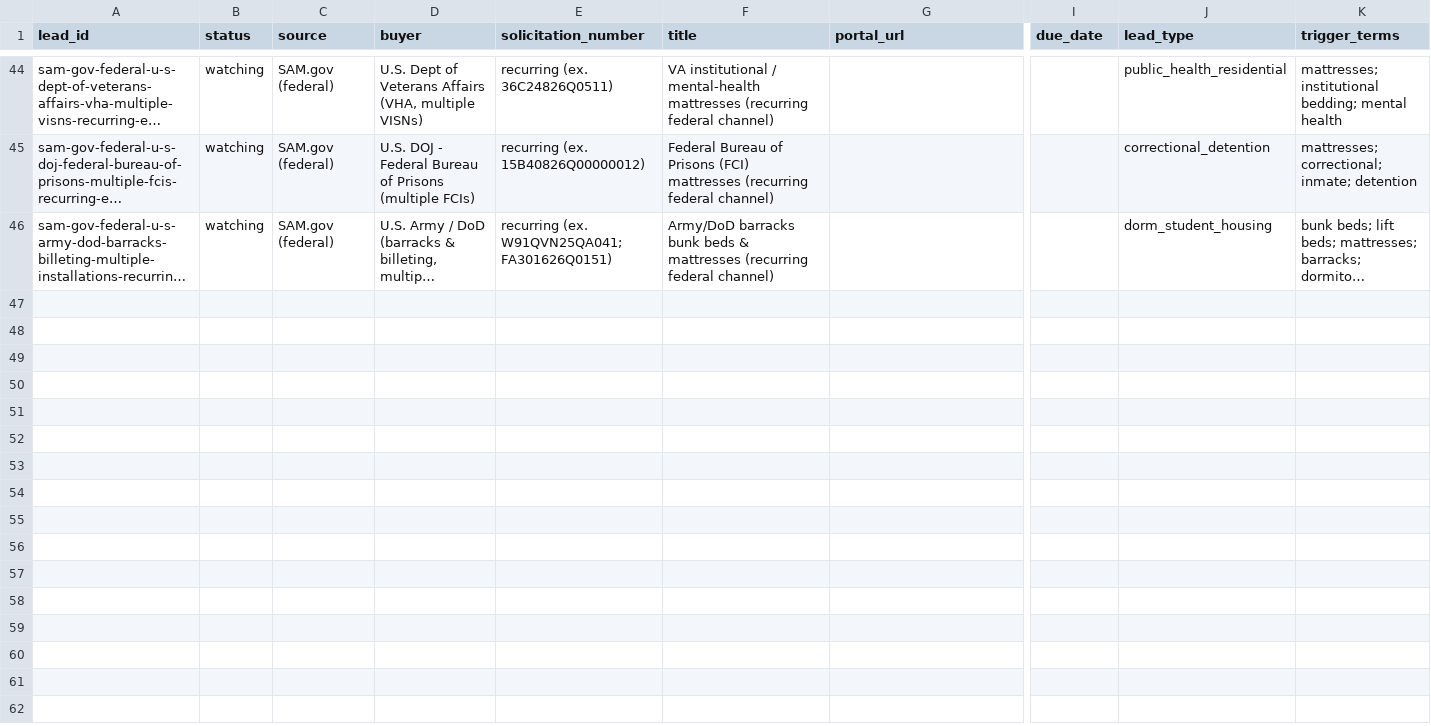
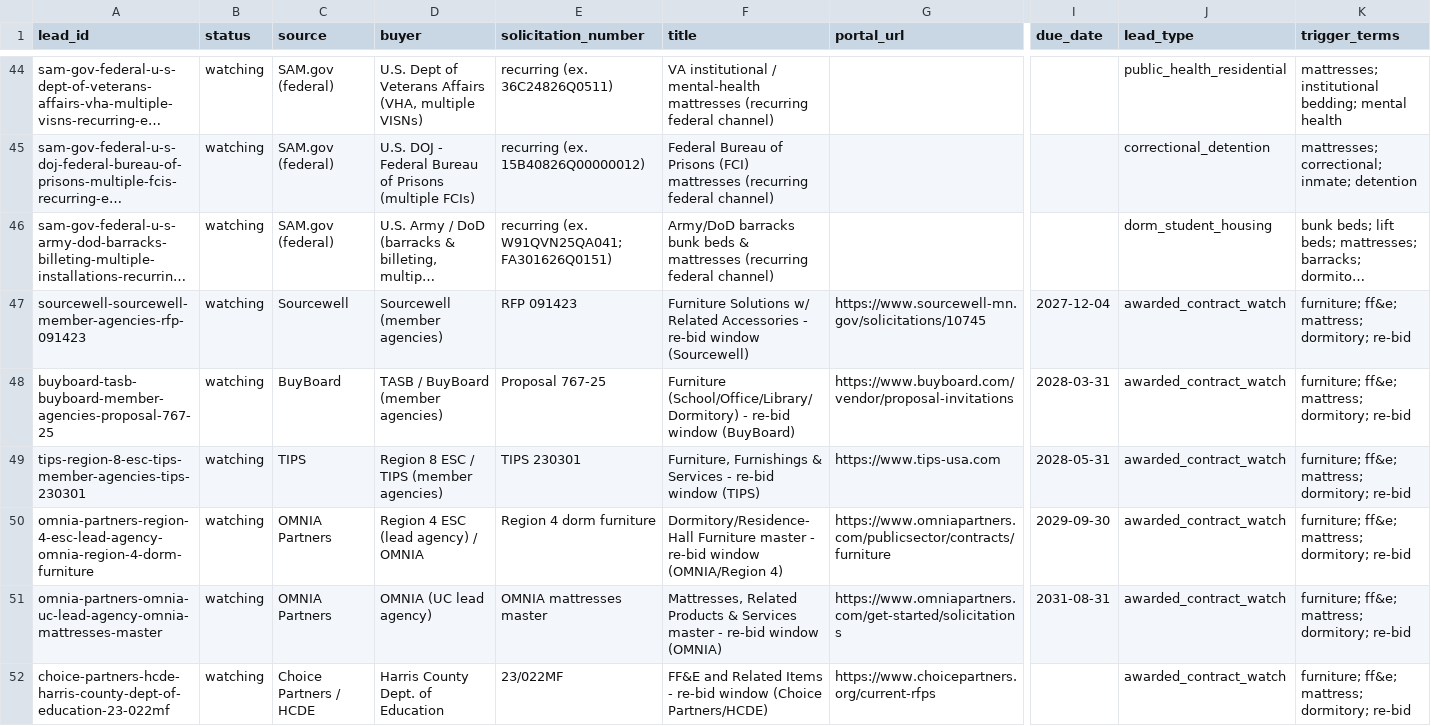
Before and after one commit to beford782/Silverline-Sleep-Procurement, a CSV file: leads/review/_lead_radar.csv, drawn as a sheet; only a part is shown, gaps mark what is left out; long unchanged cells end in …; rows hold the shown columns only; the diff names each change by its address in the sheet, - before the commit and + after, or states it on an @@ line.

```diff
--- a/leads/review/_lead_radar.csv
+++ b/leads/review/_lead_radar.csv
+row 47: sourcewell-sourcewell-member-agencies-rfp-091423 | watching | Sourcewell | Sourcewell (member agencies) | RFP 091423 | Furniture Solutions w/ Related Accessories - re-bid window (Sourcewell) | https://www.sourcewell-mn.gov/solicitations/10745 | 2027-12-04 | awarded_contract_watch | furniture; ff&e; mattress; dormitory; re-bid
+row 48: buyboard-tasb-buyboard-member-agencies-proposal-767-25 | watching | BuyBoard | TASB / BuyBoard (member agencies) | Proposal 767-25 | Furniture (School/Office/Library/Dormitory) - re-bid window (BuyBoard) | https://www.buyboard.com/vendor/proposal-invitations | 2028-03-31 | awarded_contract_watch | furniture; ff&e; mattress; dormitory; re-bid
+row 49: tips-region-8-esc-tips-member-agencies-tips-230301 | watching | TIPS | Region 8 ESC / TIPS (member agencies) | TIPS 230301 | Furniture, Furnishings & Services - re-bid window (TIPS) | https://www.tips-usa.com | 2028-05-31 | awarded_contract_watch | furniture; ff&e; mattress; dormitory; re-bid
+row 50: omnia-partners-region-4-esc-lead-agency-omnia-region-4-dorm-furniture | watching | OMNIA Partners | Region 4 ESC (lead agency) / OMNIA | Region 4 dorm furniture | Dormitory/Residence-Hall Furniture master - re-bid window (OMNIA/Region 4) | https://www.omniapartners.com/publicsector/contracts/furniture | 2029-09-30 | awarded_contract_watch | furniture; ff&e; mattress; dormitory; re-bid
+row 51: omnia-partners-omnia-uc-lead-agency-omnia-mattresses-master | watching | OMNIA Partners | OMNIA (UC lead agency) | OMNIA mattresses master | Mattresses, Related Products & Services master - re-bid window (OMNIA) | https://www.omniapartners.com/get-started/solicitations | 2031-08-31 | awarded_contract_watch | furniture; ff&e; mattress; dormitory; re-bid
+row 52: choice-partners-hcde-harris-county-dept-of-education-23-022mf | watching | Choice Partners / HCDE | Harris County Dept. of Education | 23/022MF | FF&E and Related Items - re-bid window (Choice Partners/HCDE) | https://www.choicepartners.org/current-rfps |  | awarded_contract_watch | furniture; ff&e; mattress; dormitory; re-bid
```
